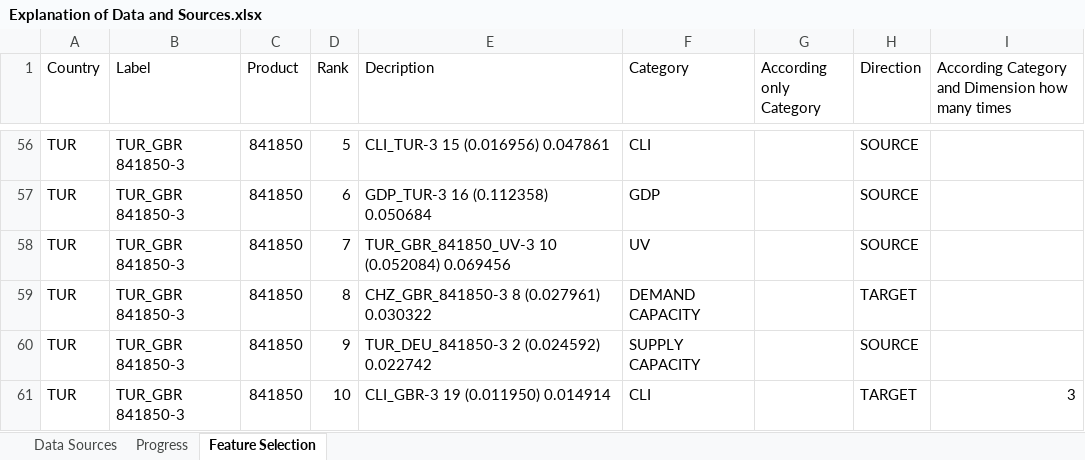
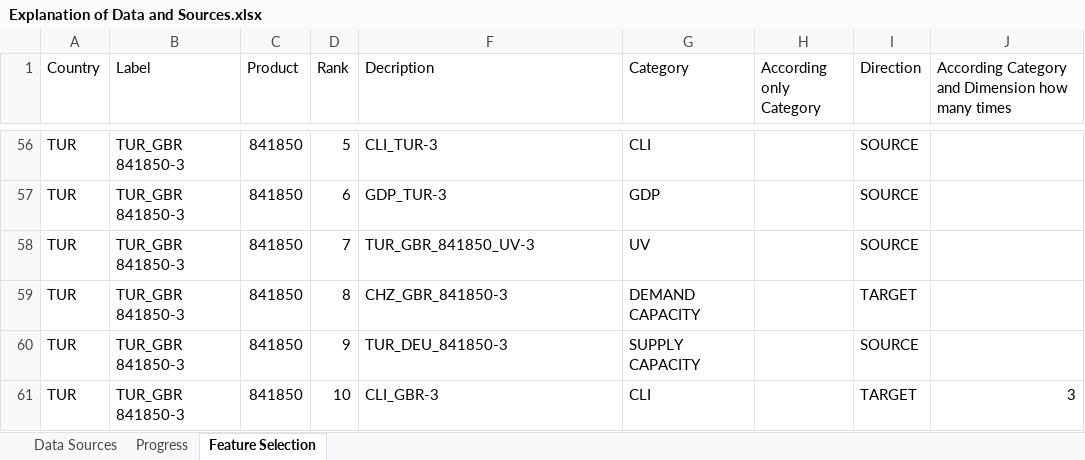
Before and after one commit to ozemre/Thesis_Project, an Excel workbook: Data_Sources_and_Preparation/Explanation of Data and Sources.xlsx, sheet Feature Selection, drawn as a sheet; only a part is shown, gaps mark what is left out; values as stored, in another font and other column widths than the file's, no borders; addresses are those after the commit; the diff covers the shown part only; the diff names each change by its address in the sheet, - before the commit and + after, or states it on an @@ line.

```diff
--- a/Data_Sources_and_Preparation/Explanation of Data and Sources.xlsx (sheet Feature Selection)
+++ b/Data_Sources_and_Preparation/Explanation of Data and Sources.xlsx (sheet Feature Selection)
-F56 (Decription): CLI_TUR-3 15 (0.016956) 0.047861
+F56 (Decription): CLI_TUR-3
-F57 (Decription): GDP_TUR-3 16 (0.112358) 0.050684
+F57 (Decription): GDP_TUR-3
-F58 (Decription): TUR_GBR_841850_UV-3 10 (0.052084) 0.069456
+F58 (Decription): TUR_GBR_841850_UV-3
-F59 (Decription): CHZ_GBR_841850-3 8 (0.027961) 0.030322
+F59 (Decription): CHZ_GBR_841850-3
-F60 (Decription): TUR_DEU_841850-3 2 (0.024592) 0.022742
+F60 (Decription): TUR_DEU_841850-3
-F61 (Decription): CLI_GBR-3 19 (0.011950) 0.014914
+F61 (Decription): CLI_GBR-3
```
Also changed, not shown: 54 edited cells elsewhere in this sheet, sheet Progress, sheet Data Sources, charts or pictures, Data_Learning_Prediction/For_Book_Chapter_Feature Selection_TUR/FeatureSelection_TUR_GBR_841840_same-all.xlsx, Data_Learning_Prediction/For_Book_Chapter_Feature Selection_TUR/FeatureSelection_TUR_GBR_841850_same-all.xlsx, 12 other files.
